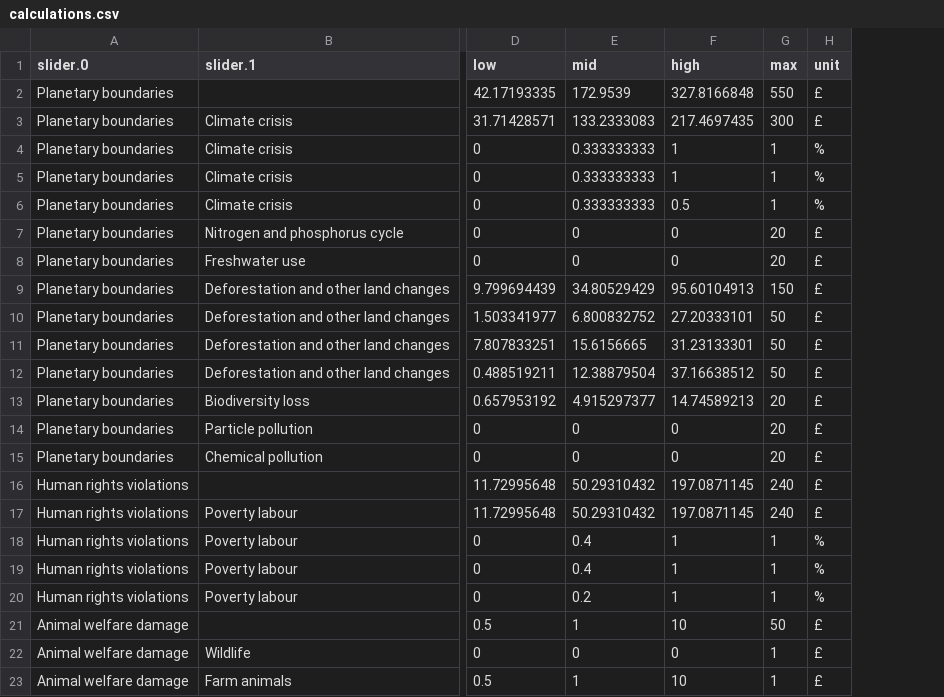
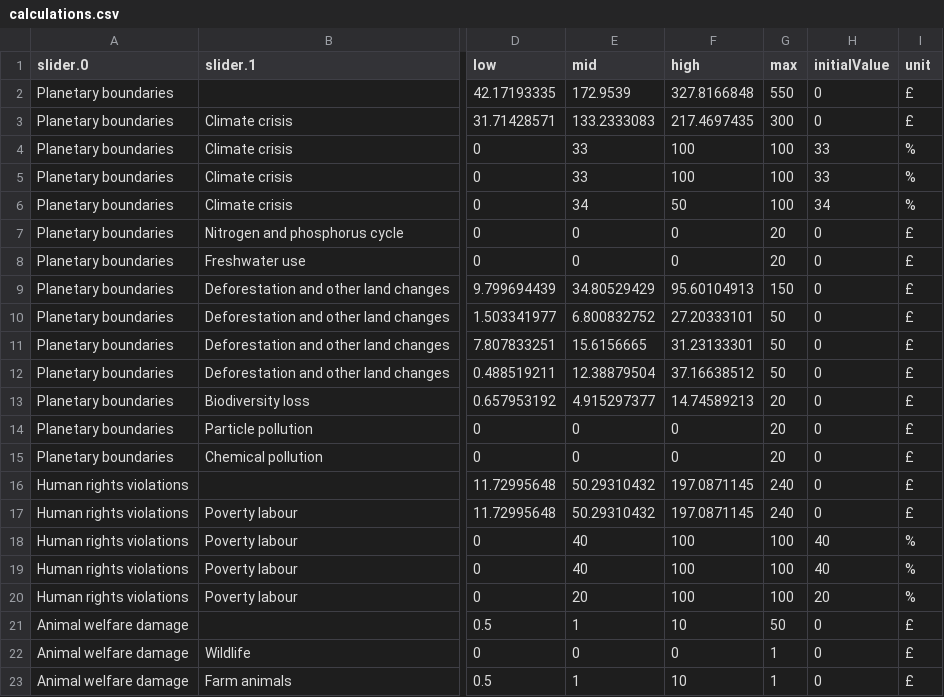
Before and after one commit to suchanekj/offset-me, a CSV file: app/src/data/calculations.csv, drawn as a sheet; only a part is shown, gaps mark what is left out; the diff names each change by its address in the sheet, - before the commit and + after, or states it on an @@ line.

Commit message:
Equalise percentage sliders

```diff
--- a/app/src/data/calculations.csv
+++ b/app/src/data/calculations.csv
+column H (initialValue), rows 2-23: 0 | 0 | 33 | 33 | 34 | 0 | 0 | 0 | 0 | 0 | 0 | 0 | 0 | 0 | 0 | 0 | 40 | 40 | 20 | 0 | 0 | 0
-E4:E5 (mid): 0.333333333
+E4:E5 (mid): 33
-F4:F5 (high): 1
+F4:F5 (high): 100
-G4:G6 (max): 1
+G4:G6 (max): 100
-E6 (mid): 0.333333333
+E6 (mid): 34
-F6 (high): 0.5
+F6 (high): 50
-E18:E19 (mid): 0.4
+E18:E19 (mid): 40
-F18:F20 (high): 1
+F18:F20 (high): 100
-G18:G20 (max): 1
+G18:G20 (max): 100
-E20 (mid): 0.2
+E20 (mid): 20
```
Also changed, not shown: 2 other files.
